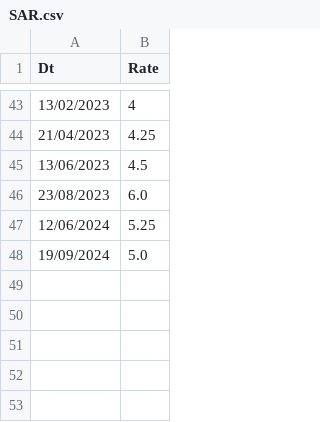
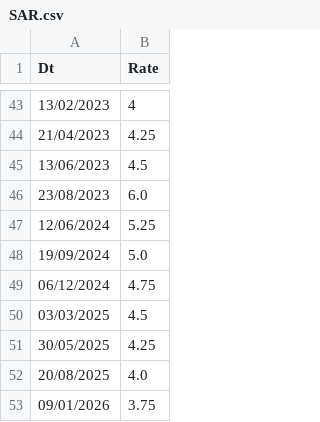
Before and after one commit to chapmanwilliam/Ogden8, a CSV file: localpackage/Data/SAR.csv, drawn as a sheet; only a part is shown, gaps mark what is left out; the diff names each change by its address in the sheet, - before the commit and + after, or states it on an @@ line.

```diff
--- a/localpackage/Data/SAR.csv
+++ b/localpackage/Data/SAR.csv
+row 49: 06/12/2024 | 4.75
+row 50: 03/03/2025 | 4.5
+row 51: 30/05/2025 | 4.25
+row 52: 20/08/2025 | 4.0
+row 53: 09/01/2026 | 3.75
```
